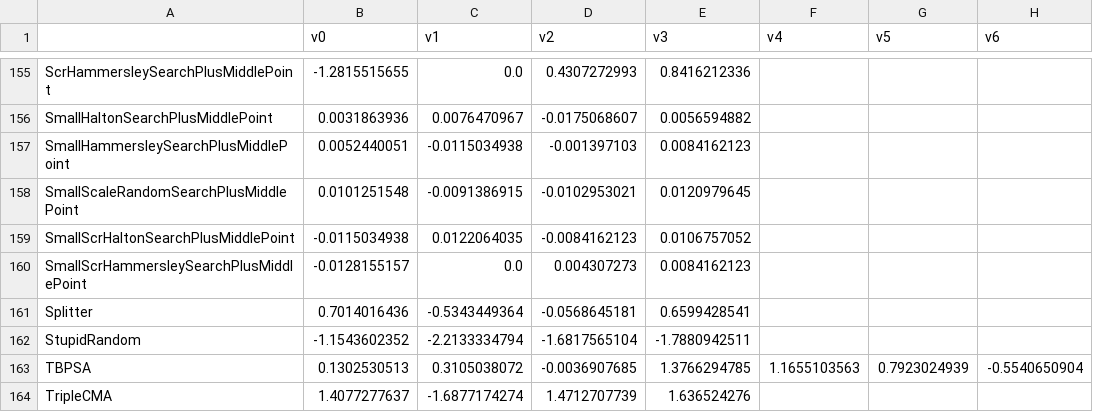
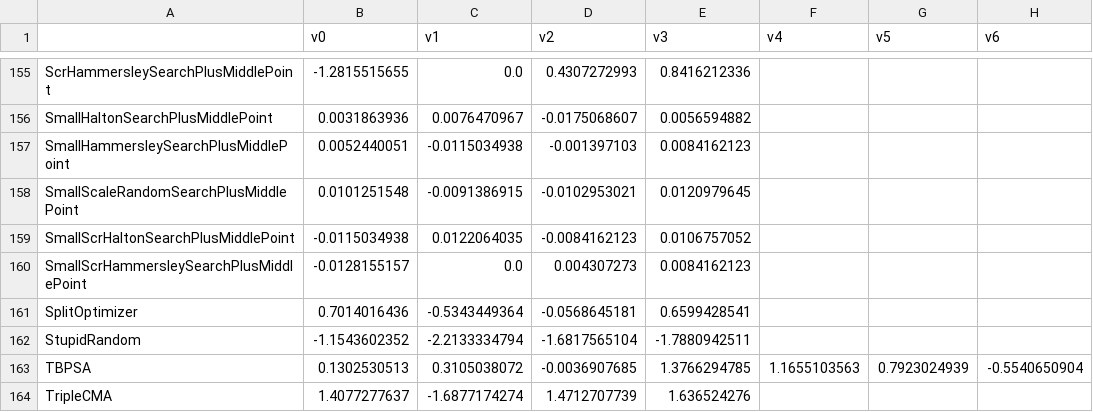
Before and after one commit to facebookresearch/nevergrad, a CSV file: nevergrad/optimization/recorded_recommendations.csv, drawn as a sheet; only a part is shown, gaps mark what is left out; the diff names each change by its address in the sheet, - before the commit and + after, or states it on an @@ line.

```diff
--- a/nevergrad/optimization/recorded_recommendations.csv
+++ b/nevergrad/optimization/recorded_recommendations.csv
-A161: Splitter
+A161: SplitOptimizer
```
Also changed, not shown: 2 other files.
